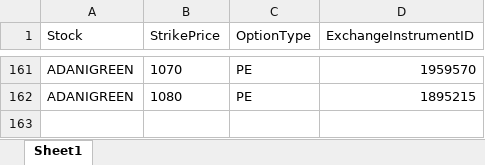
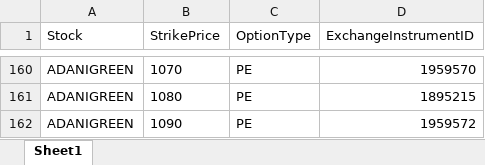
Before and after one commit to aaravoswal2007/nubra_oswal, an Excel workbook: instrument_dict_2026-02-06.xlsx, sheet Sheet1, drawn as a sheet; only a part is shown, gaps mark what is left out; values as stored, in another font and other column widths than the file's, no borders; the diff covers the shown part only; the diff names each change by its address in the sheet, - before the commit and + after, or states it on an @@ line.

```diff
--- a/instrument_dict_2026-02-06.xlsx (sheet Sheet1)
+++ b/instrument_dict_2026-02-06.xlsx (sheet Sheet1)
+row 162: ADANIGREEN | 1090 | PE | 1959572
```
Also changed, not shown: 3 added rows and 4 removed rows elsewhere in this sheet, 4 other files.
